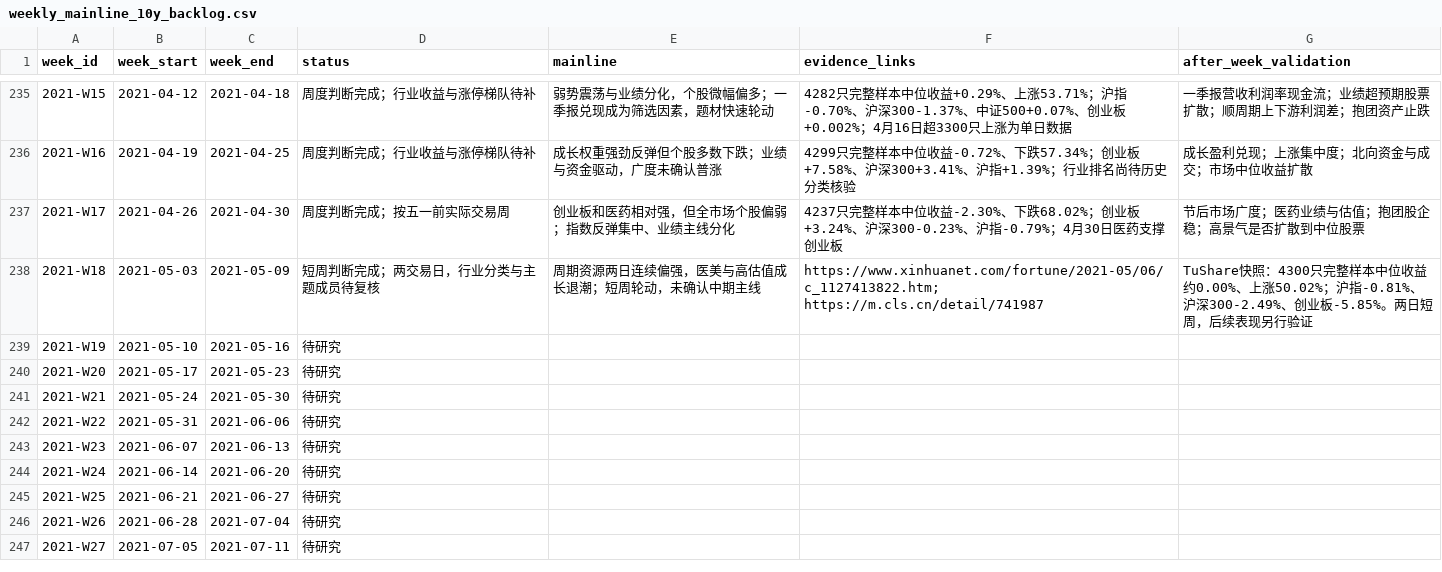
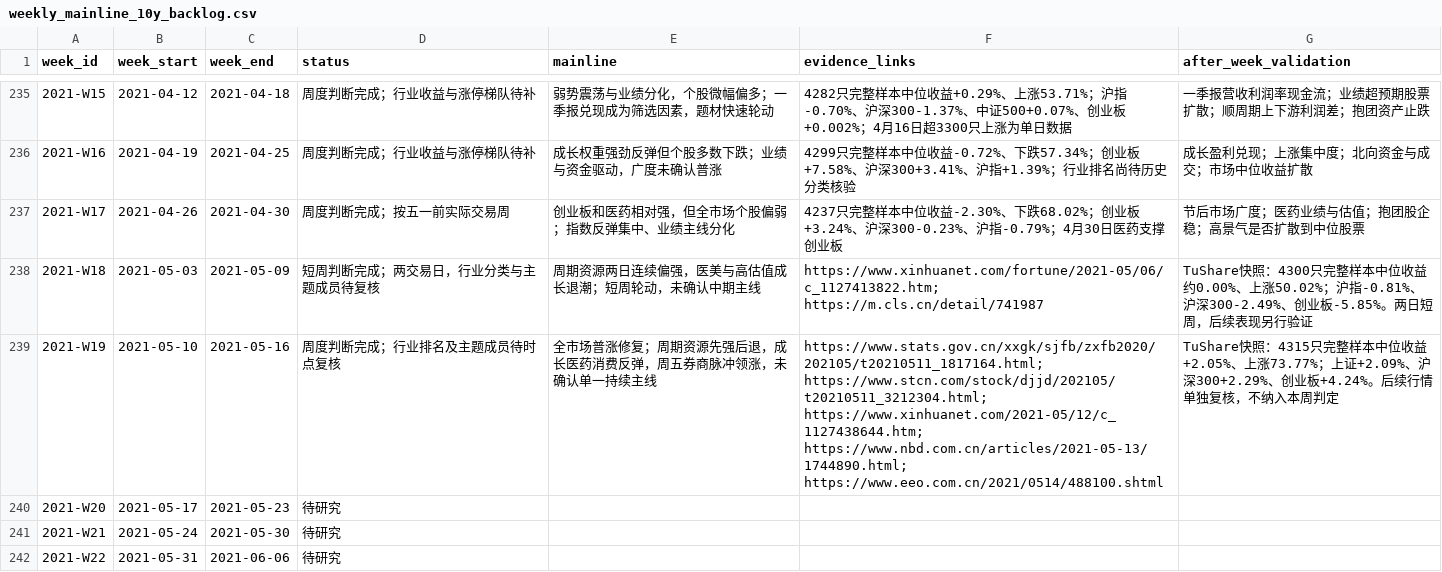
Before and after one commit to seacy19/WJ-, a CSV file: ww_research_results/weekly_mainline_10y_backlog.csv, drawn as a sheet; only a part is shown, gaps mark what is left out; the shorter side is filled out with more unchanged rows.

Commit message:
Add weekly mainline research for 2021-W19

```diff
--- a/ww_research_results/weekly_mainline_10y_backlog.csv
+++ b/ww_research_results/weekly_mainline_10y_backlog.csv
@@ -238,3 +238,3 @@
 "2021-W18","2021-05-03","2021-05-09","短周判断完成；两交易日，行业分类与主题成员待复核","周期资源两日连续偏强，医美与高估值成长退潮；短周轮动，未确认中期主线","https://www.xinhuanet.com/fortune/2021-05/06/c_1127413822.htm; https://m.cls.cn/detail/741987","TuShare快照：4300只完整样本中位收益约0.00%、上涨50.02%；沪指-0.81%、沪深300-2.49%、创业板-5.85%。两日短周，后续表现另行验证"
-"2021-W19","2021-05-10","2021-05-16","待研究","","",""
+"2021-W19","2021-05-10","2021-05-16","周度判断完成；行业排名及主题成员待时点复核","全市场普涨修复；周期资源先强后退，成长医药消费反弹，周五券商脉冲领涨，未确认单一持续主线","https://www.stats.gov.cn/xxgk/sjfb/zxfb2020/202105/t20210511_1817164.html; https://www.stcn.com/stock/djjd/202105/t20210511_3212304.html; https://www.xinhuanet.com/2021-05/12/c_1127438644.htm; https://www.nbd.com.cn/articles/2021-05-13/1744890.html; https://www.eeo.com.cn/2021/0514/488100.shtml","TuShare快照：4315只完整样本中位收益+2.05%、上涨73.77%；上证+2.09%、沪深300+2.29%、创业板+4.24%。后续行情单独复核，不纳入本周判定"
 "2021-W20","2021-05-17","2021-05-23","待研究","","",""
```
Also changed, not shown: 2 other files.
